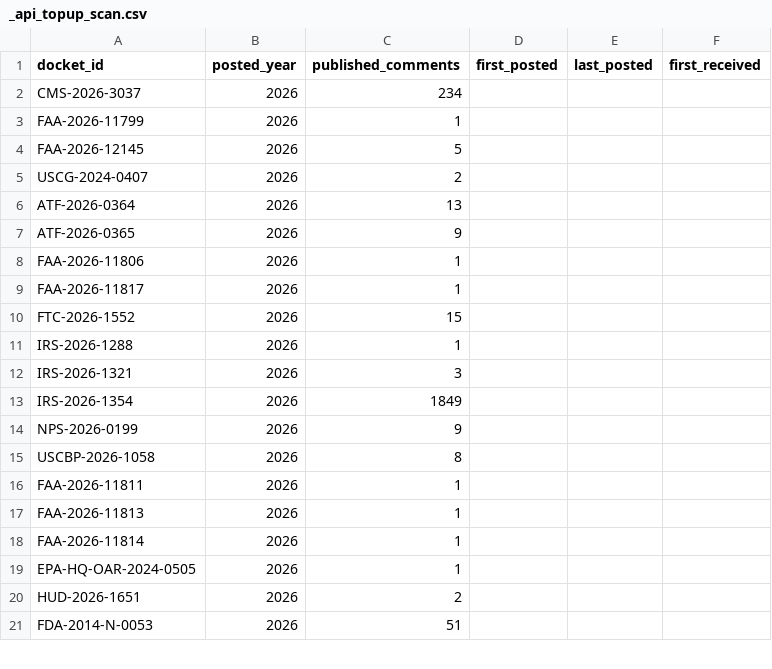
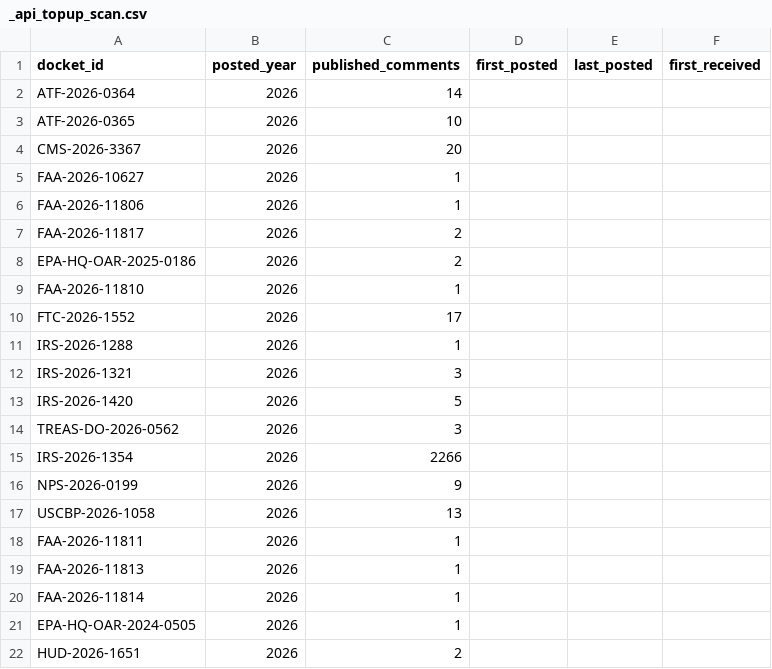
Before and after one commit to cmarcum/TrendsInRulemaking, a CSV file: data/_api_topup_scan.csv, drawn as a sheet; only a part is shown; the shorter side is filled out with more unchanged rows; the diff covers the shown part only.

```diff
--- a/data/_api_topup_scan.csv
+++ b/data/_api_topup_scan.csv
@@ -1,16 +1,18 @@
 docket_id,posted_year,published_comments,first_posted,last_posted,first_received
-CMS-2026-3037,2026,234,,,
-FAA-2026-11799,2026,1,,,
-FAA-2026-12145,2026,5,,,
-USCG-2024-0407,2026,2,,,
-ATF-2026-0364,2026,13,,,
-ATF-2026-0365,2026,9,,,
+ATF-2026-0364,2026,14,,,
+ATF-2026-0365,2026,10,,,
+CMS-2026-3367,2026,20,,,
+FAA-2026-10627,2026,1,,,
 FAA-2026-11806,2026,1,,,
-FAA-2026-11817,2026,1,,,
-FTC-2026-1552,2026,15,,,
+FAA-2026-11817,2026,2,,,
+EPA-HQ-OAR-2025-0186,2026,2,,,
+FAA-2026-11810,2026,1,,,
+FTC-2026-1552,2026,17,,,
 IRS-2026-1288,2026,1,,,
 IRS-2026-1321,2026,3,,,
-IRS-2026-1354,2026,1849,,,
+IRS-2026-1420,2026,5,,,
+TREAS-DO-2026-0562,2026,3,,,
+IRS-2026-1354,2026,2266,,,
 NPS-2026-0199,2026,9,,,
-USCBP-2026-1058,2026,8,,,
+USCBP-2026-1058,2026,13,,,
 FAA-2026-11811,2026,1,,,
```
Also changed, not shown: 51 added rows and 14 edited cells elsewhere in this file, data/_open_dockets.csv, data/_topup_dockets.csv, 1 other file.
